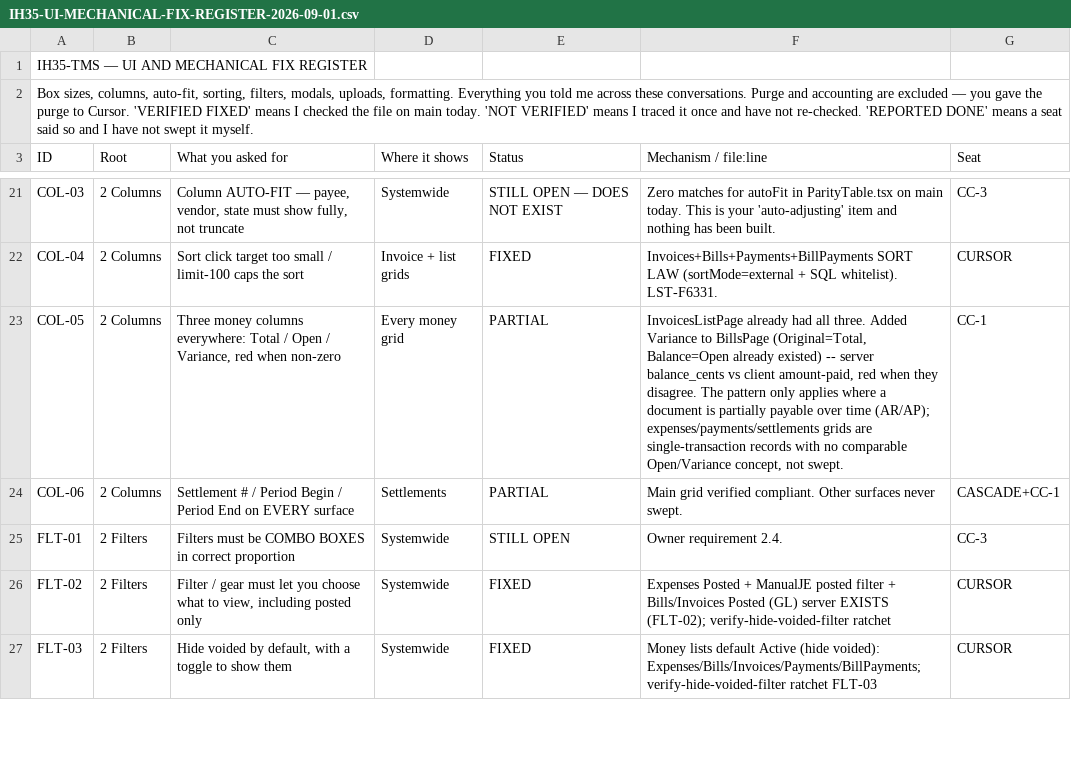
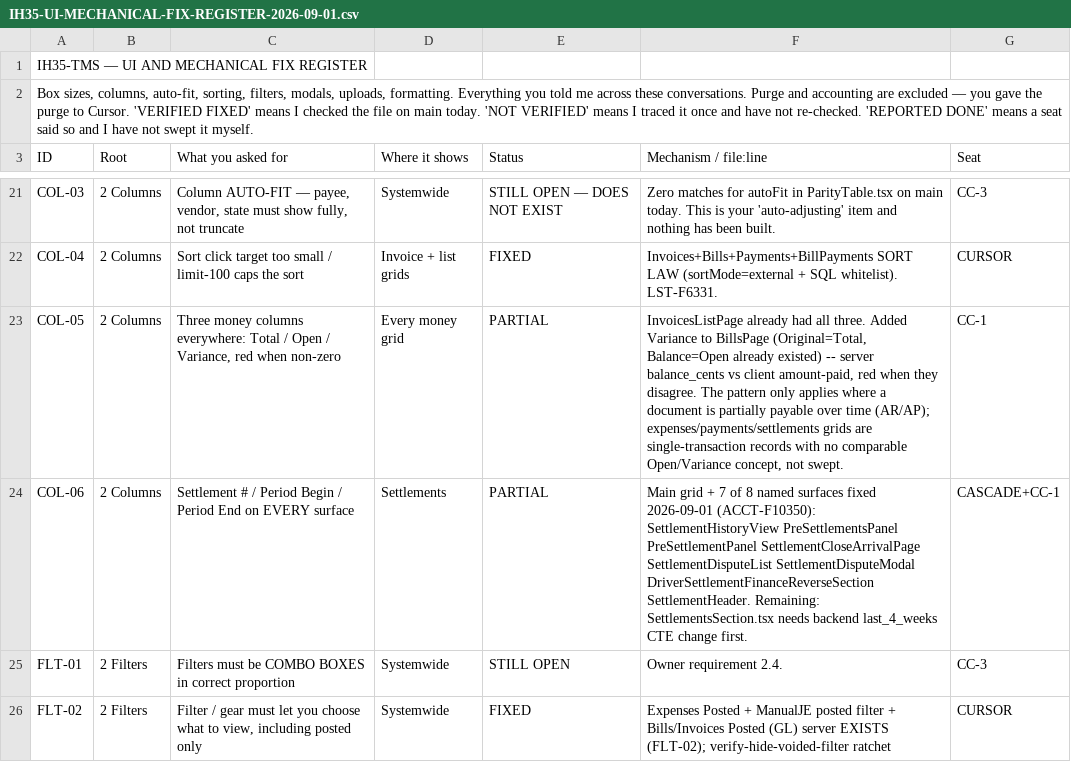
Before and after one commit to tioperfumes07/IH35-TMS, a CSV file: docs/register/IH35-UI-MECHANICAL-FIX-REGISTER-2026-09-01.csv, drawn as a sheet; only a part is shown, gaps mark what is left out; the shorter side is filled out with more unchanged rows.

```diff
--- a/docs/register/IH35-UI-MECHANICAL-FIX-REGISTER-2026-09-01.csv
+++ b/docs/register/IH35-UI-MECHANICAL-FIX-REGISTER-2026-09-01.csv
@@ -23,3 +23,3 @@ COL-04,2 Columns,Sort click target too small / limit-100 caps the sort,Invoice +
 COL-05,2 Columns,"Three money columns everywhere: Total / Open / Variance, red when non-zero",Every money grid,PARTIAL,"InvoicesListPage already had all three. Added Variance to BillsPage (Original=Total, Balance=Open already existed) -- server balance_cents vs client amount-paid, red when they disagree. The pattern only applies where a document is partially payable over time (AR/AP); expenses/payments/settlements grids are single-transaction records with no comparable Open/Variance concept, not swept.",CC-1
-COL-06,2 Columns,Settlement # / Period Begin / Period End on EVERY surface,Settlements,PARTIAL,Main grid verified compliant. Other surfaces never swept.,CASCADE+CC-1
+COL-06,2 Columns,Settlement # / Period Begin / Period End on EVERY surface,Settlements,PARTIAL,"Main grid + 7 of 8 named surfaces fixed 2026-09-01 (ACCT-F10350): SettlementHistoryView PreSettlementsPanel PreSettlementPanel SettlementCloseArrivalPage SettlementDisputeList SettlementDisputeModal DriverSettlementFinanceReverseSection SettlementHeader. Remaining: SettlementsSection.tsx needs backend last_4_weeks CTE change first.",CASCADE+CC-1
 FLT-01,2 Filters,Filters must be COMBO BOXES in correct proportion,Systemwide,STILL OPEN,Owner requirement 2.4.,CC-3
```
Also changed, not shown: 12 other files.
